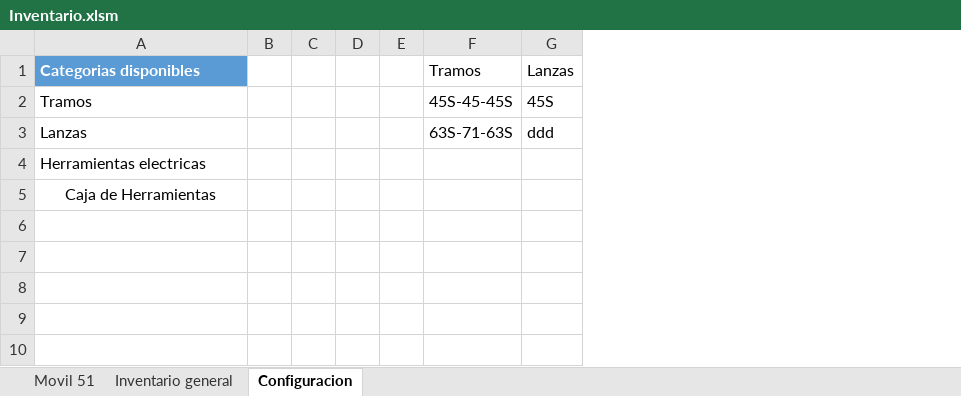
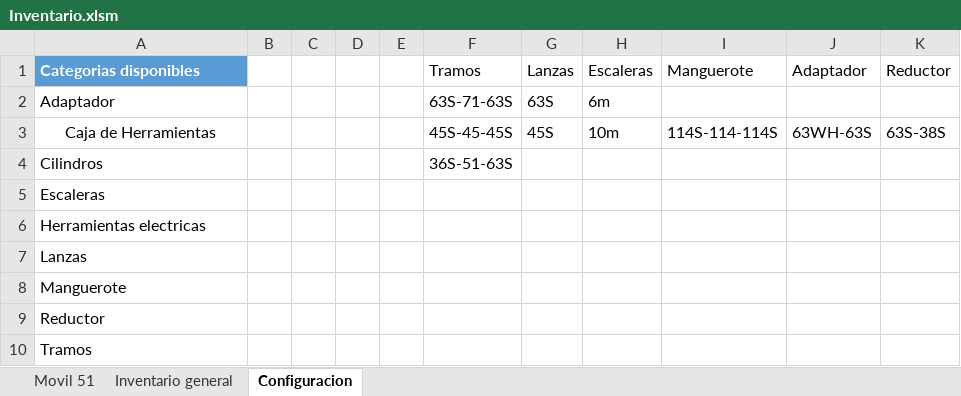
Before and after one commit to martov1/inventarioBros, an Excel workbook: Inventario.xlsm, sheet Configuracion, drawn as a sheet; values as stored, in another font and other column widths than the file's, no borders; table styles not drawn; removed rows and columns are numbered as before the commit, all else as after; the diff names each change by its address in the sheet, - before the commit and + after, or states it on an @@ line.

```diff
--- a/Inventario.xlsm (sheet Configuracion)
+++ b/Inventario.xlsm (sheet Configuracion)
+column H (Escaleras), row 3: 10m
+column I (Manguerote), row 3: 114S-114-114S
+column J (Adaptador), row 3: 63WH-63S
+column K (Reductor), row 3: 63S-38S
+row 2: Adaptador |  |  |  |  | 63S-71-63S | 63S | 6m
-A3 (Categorias disponibles): Tramos
+A3 (Categorias disponibles): Caja de Herramientas
-A3 alignment: left
+A3 alignment: center
-row 3: Lanzas |  |  |  |  | 63S-71-63S | ddd
+row 4: Cilindros |  |  |  |  | 36S-51-63S
+row 5: Escaleras
-A7 (Categorias disponibles): Caja de Herramientas
+A7 (Categorias disponibles): Lanzas
-A7 alignment: center
+A7 alignment: left
+row 8: Manguerote
+row 9: Reductor
+row 10: Tramos
```
Also changed, not shown: sheet Movil 51.
